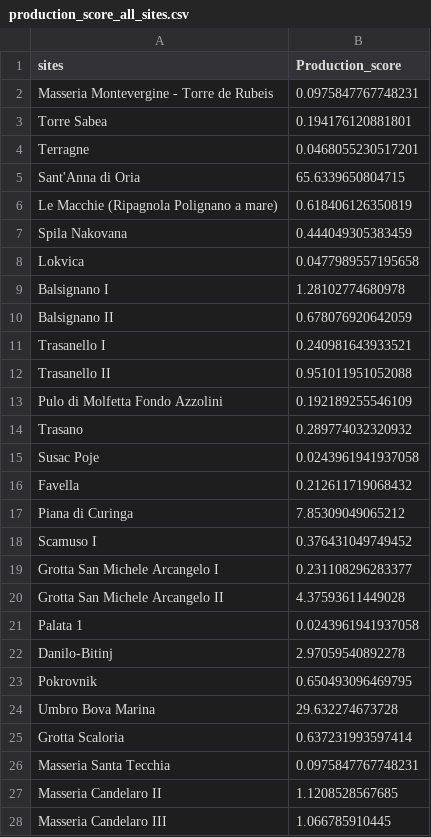
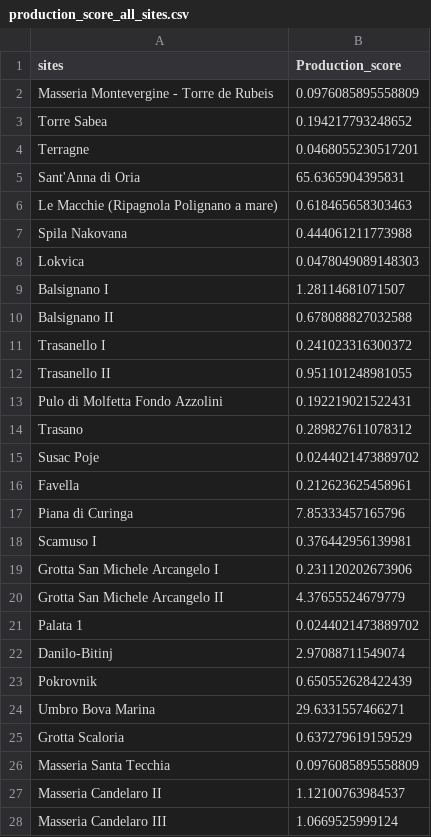
Before and after one commit to nmazzucco/CHRONOS, a CSV file: OUTPUTS/production_score_all_sites.csv, drawn as a sheet; only a part is shown; the diff covers the shown part only.

```diff
--- a/OUTPUTS/production_score_all_sites.csv
+++ b/OUTPUTS/production_score_all_sites.csv
@@ -1,28 +1,28 @@
 "sites","Production_score"
-"Masseria Montevergine - Torre de Rubeis",0.0975847767748231
-"Torre Sabea",0.194176120881801
+"Masseria Montevergine - Torre de Rubeis",0.0976085895558809
+"Torre Sabea",0.194217793248652
 "Terragne",0.0468055230517201
-"Sant'Anna di Oria",65.6339650804715
-"Le Macchie (Ripagnola Polignano a mare)",0.618406126350819
-"Spila Nakovana",0.444049305383459
-"Lokvica",0.0477989557195658
-"Balsignano I",1.28102774680978
-"Balsignano II",0.678076920642059
-"Trasanello I",0.240981643933521
-"Trasanello II",0.951011951052088
-"Pulo di Molfetta Fondo Azzolini",0.192189255546109
-"Trasano",0.289774032320932
-"Susac Poje",0.0243961941937058
-"Favella",0.212611719068432
-"Piana di Curinga",7.85309049065212
-"Scamuso I",0.376431049749452
-"Grotta San Michele Arcangelo I",0.231108296283377
-"Grotta San Michele Arcangelo II",4.37593611449028
-"Palata 1",0.0243961941937058
-"Danilo-Bitinj",2.97059540892278
-"Pokrovnik",0.650493096469795
-"Umbro Bova Marina",29.632274673728
-"Grotta Scaloria",0.637231993597414
-"Masseria Santa Tecchia",0.0975847767748231
-"Masseria Candelaro II",1.1208528567685
-"Masseria Candelaro III",1.066785910445
+"Sant'Anna di Oria",65.6365904395831
+"Le Macchie (Ripagnola Polignano a mare)",0.618465658303463
+"Spila Nakovana",0.444061211773988
+"Lokvica",0.0478049089148303
+"Balsignano I",1.28114681071507
+"Balsignano II",0.678088827032588
+"Trasanello I",0.241023316300372
+"Trasanello II",0.951101248981055
+"Pulo di Molfetta Fondo Azzolini",0.192219021522431
+"Trasano",0.289827611078312
+"Susac Poje",0.0244021473889702
+"Favella",0.212623625458961
+"Piana di Curinga",7.85333457165796
+"Scamuso I",0.376442956139981
+"Grotta San Michele Arcangelo I",0.231120202673906
+"Grotta San Michele Arcangelo II",4.37655524679779
+"Palata 1",0.0244021473889702
+"Danilo-Bitinj",2.97088711549074
+"Pokrovnik",0.650552628422439
+"Umbro Bova Marina",29.6331557466271
+"Grotta Scaloria",0.637279619159529
+"Masseria Santa Tecchia",0.0976085895558809
+"Masseria Candelaro II",1.12100763984537
+"Masseria Candelaro III",1.0669525999124
```
Also changed, not shown: 1 removed row and 44 edited cells elsewhere in this file, OUTPUTS/all_sites_numbered_map_lookup.csv, OUTPUTS/production_contribution_PN_all_sites.csv, 14 other files.
